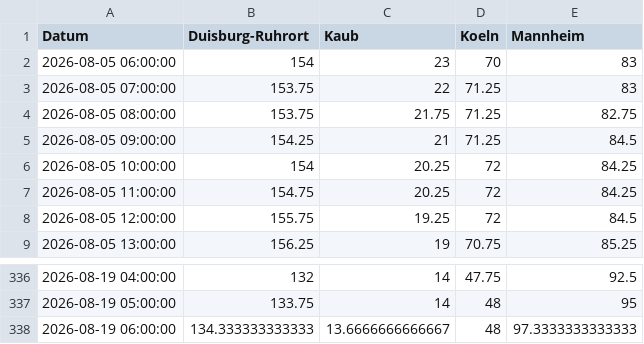
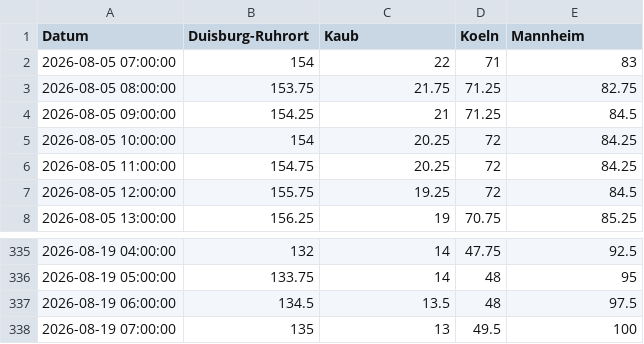
Before and after one commit to robjrentrop/pegelstaende_rhein, a CSV file: pegelstaende_datawrapper.csv, drawn as a sheet; only a part is shown, gaps mark what is left out.

```diff
--- a/pegelstaende_datawrapper.csv
+++ b/pegelstaende_datawrapper.csv
@@ -1,4 +1,3 @@
 "Datum","Duisburg-Ruhrort","Kaub","Koeln","Mannheim"
-"2026-08-05 06:00:00",154,23,70,83
-"2026-08-05 07:00:00",153.75,22,71.25,83
+"2026-08-05 07:00:00",154,22,71,83
 "2026-08-05 08:00:00",153.75,21.75,71.25,82.75
@@ -337,2 +336,3 @@
 "2026-08-19 05:00:00",133.75,14,48,95
-"2026-08-19 06:00:00",134.333333333333,13.6666666666667,48,97.3333333333333
+"2026-08-19 06:00:00",134.5,13.5,48,97.5
+"2026-08-19 07:00:00",135,13,49.5,100
```
